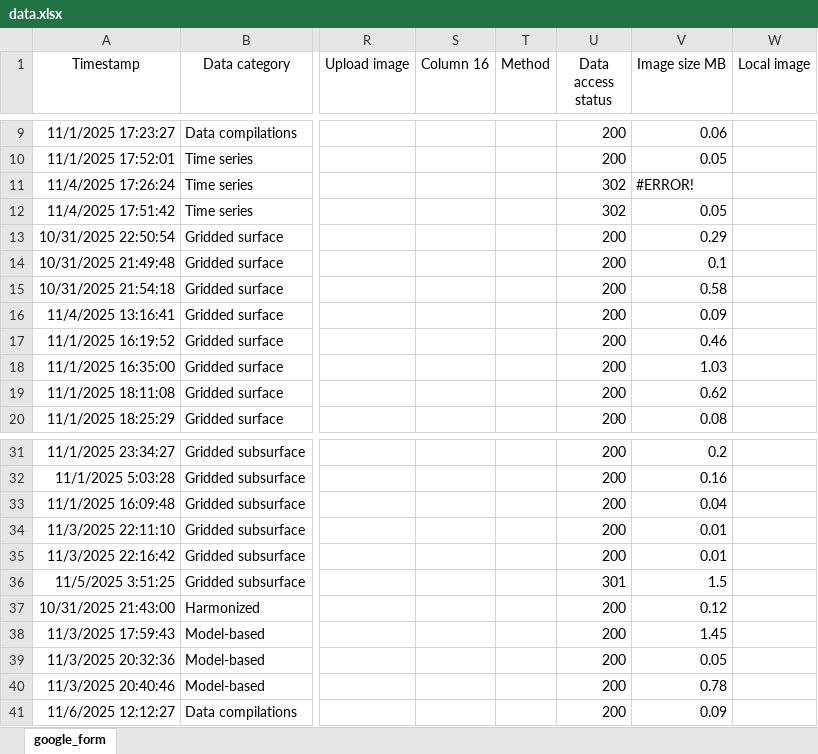
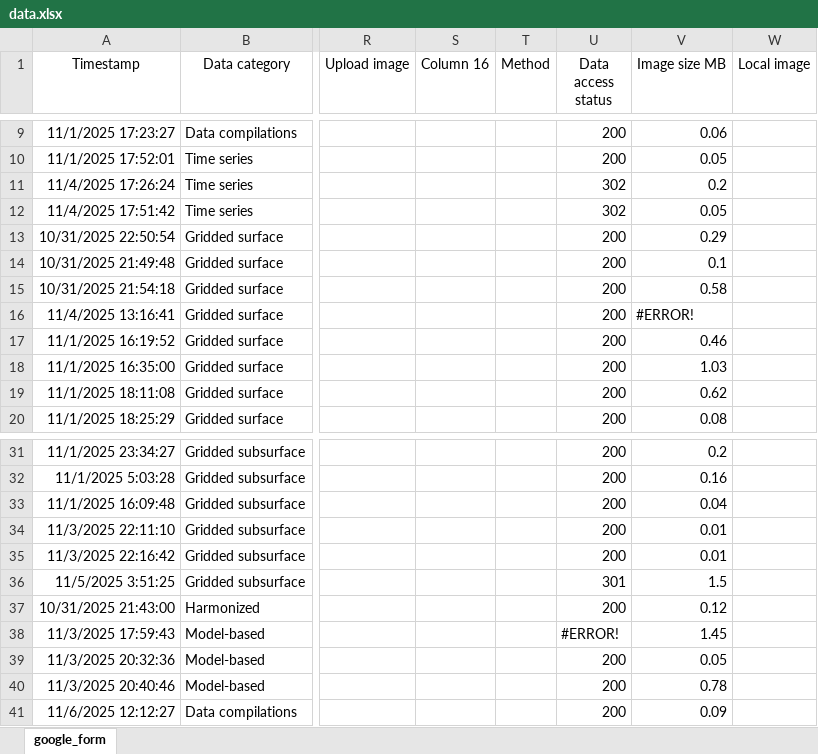
Before and after one commit to OceanCO2/co2-products, an Excel workbook: docs/data.xlsx, sheet google_form, drawn as a sheet; only a part is shown, gaps mark what is left out; values as stored, in another font and other column widths than the file's, no borders; charts and pictures and conditional formats and table styles not drawn; the diff names each change by its address in the sheet, - before the commit and + after, or states it on an @@ line.

```diff
--- a/docs/data.xlsx (sheet google_form)
+++ b/docs/data.xlsx (sheet google_form)
-V11 (Image size MB): #ERROR!
+V11 (Image size MB): 0.2
-V16 (Image size MB): 0.09
+V16 (Image size MB): #ERROR!
-U38 (Data access status): 200
+U38 (Data access status): #ERROR!
```
